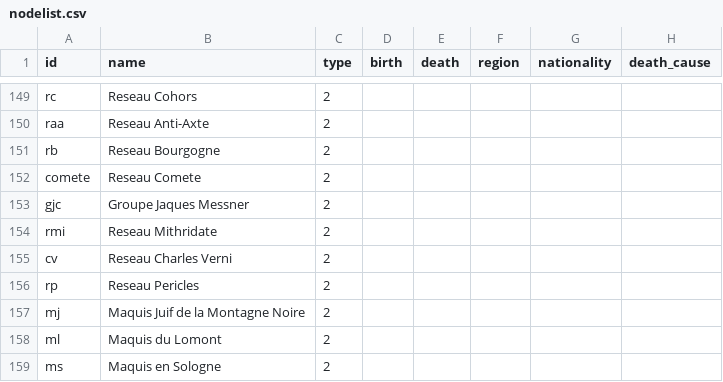
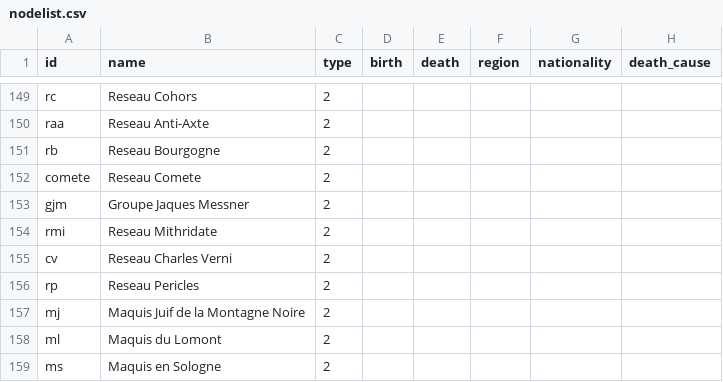
Before and after one commit to sajedaTaya/Wiederstand, a CSV file: nodelist.csv, drawn as a sheet; only a part is shown, gaps mark what is left out; the diff names each change by its address in the sheet, - before the commit and + after, or states it on an @@ line.

Commit message:
Update nodelist.csv

```diff
--- a/nodelist.csv
+++ b/nodelist.csv
-A153 (id): gjc
+A153 (id): gjm
```
